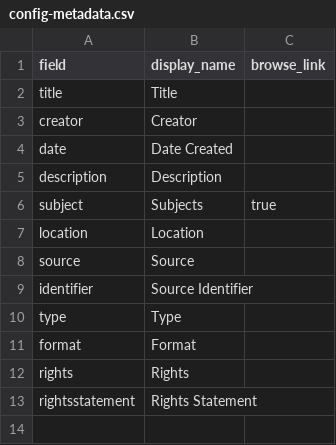
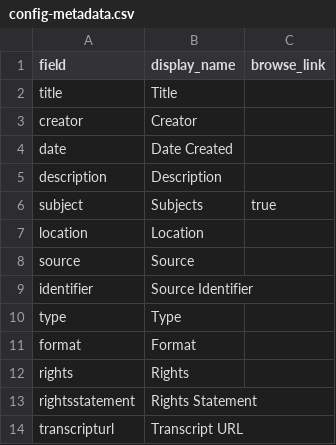
Before and after one commit to the-adams-family/memories, a CSV file: _data/config-metadata.csv, drawn as a sheet; the diff names each change by its address in the sheet, - before the commit and + after, or states it on an @@ line.

Commit message:
Update config-metadata.csv

```diff
--- a/_data/config-metadata.csv
+++ b/_data/config-metadata.csv
+row 14: transcripturl | Transcript URL
```
